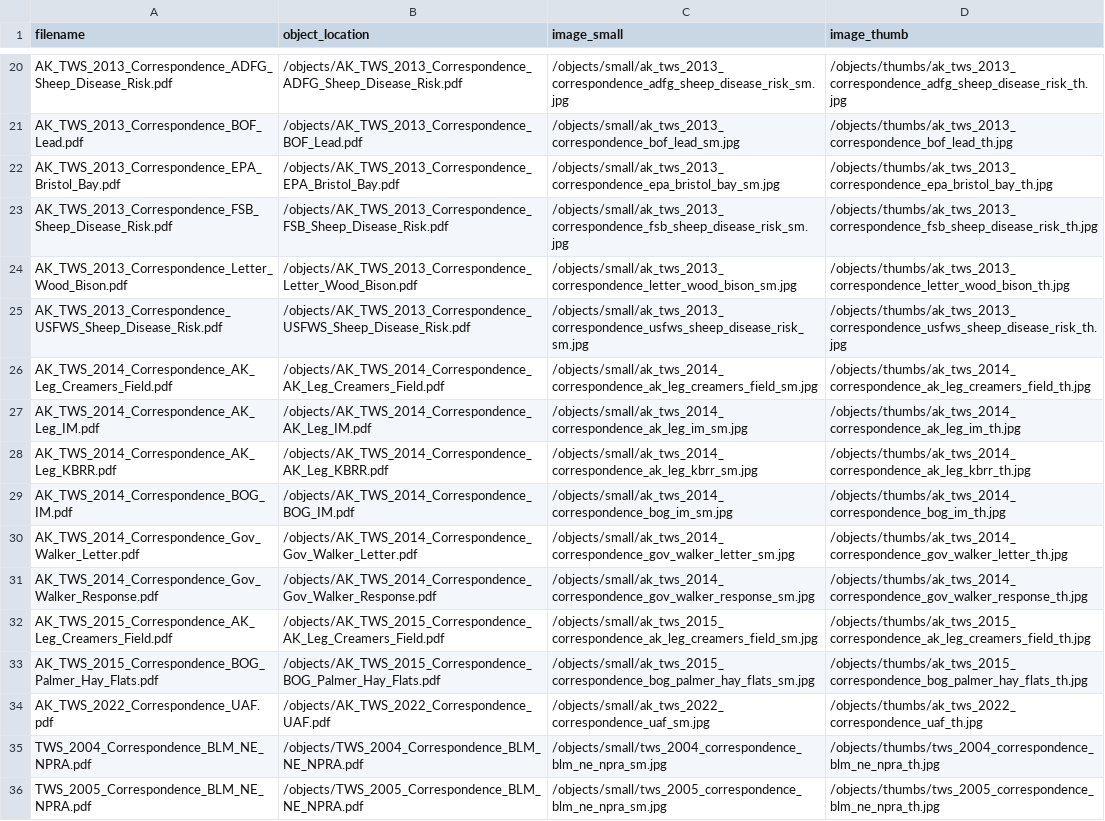
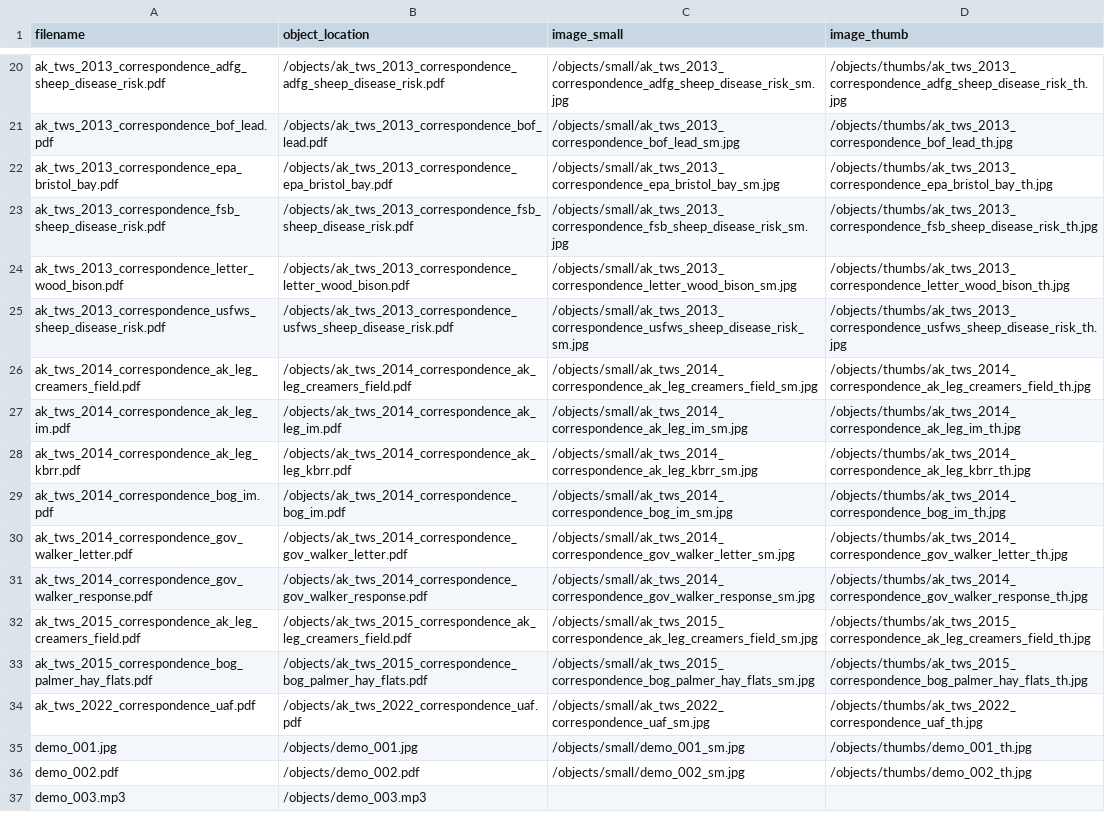
Before and after one commit to jeff-wagner/aktws-archive, a CSV file: objects/object_list.csv, drawn as a sheet; only a part is shown, gaps mark what is left out; the shorter side is filled out with more unchanged rows; removed rows and columns are numbered as before the commit, all else as after; the diff covers the shown part only; the diff names each change by its address in the sheet, - before the commit and + after, or states it on an @@ line.

```diff
--- a/objects/object_list.csv
+++ b/objects/object_list.csv
-A20 (filename): AK_TWS_2013_Correspondence_ADFG_Sheep_Disease_Risk.pdf
+A20 (filename): ak_tws_2013_correspondence_adfg_sheep_disease_risk.pdf
-B20 (object_location): /objects/AK_TWS_2013_Correspondence_ADFG_Sheep_Disease_Risk.pdf
+B20 (object_location): /objects/ak_tws_2013_correspondence_adfg_sheep_disease_risk.pdf
-A21 (filename): AK_TWS_2013_Correspondence_BOF_Lead.pdf
+A21 (filename): ak_tws_2013_correspondence_bof_lead.pdf
-B21 (object_location): /objects/AK_TWS_2013_Correspondence_BOF_Lead.pdf
+B21 (object_location): /objects/ak_tws_2013_correspondence_bof_lead.pdf
-A22 (filename): AK_TWS_2013_Correspondence_EPA_Bristol_Bay.pdf
+A22 (filename): ak_tws_2013_correspondence_epa_bristol_bay.pdf
-B22 (object_location): /objects/AK_TWS_2013_Correspondence_EPA_Bristol_Bay.pdf
+B22 (object_location): /objects/ak_tws_2013_correspondence_epa_bristol_bay.pdf
-A23 (filename): AK_TWS_2013_Correspondence_FSB_Sheep_Disease_Risk.pdf
+A23 (filename): ak_tws_2013_correspondence_fsb_sheep_disease_risk.pdf
-B23 (object_location): /objects/AK_TWS_2013_Correspondence_FSB_Sheep_Disease_Risk.pdf
+B23 (object_location): /objects/ak_tws_2013_correspondence_fsb_sheep_disease_risk.pdf
-A24 (filename): AK_TWS_2013_Correspondence_Letter_Wood_Bison.pdf
+A24 (filename): ak_tws_2013_correspondence_letter_wood_bison.pdf
-B24 (object_location): /objects/AK_TWS_2013_Correspondence_Letter_Wood_Bison.pdf
+B24 (object_location): /objects/ak_tws_2013_correspondence_letter_wood_bison.pdf
-A25 (filename): AK_TWS_2013_Correspondence_USFWS_Sheep_Disease_Risk.pdf
+A25 (filename): ak_tws_2013_correspondence_usfws_sheep_disease_risk.pdf
-B25 (object_location): /objects/AK_TWS_2013_Correspondence_USFWS_Sheep_Disease_Risk.pdf
+B25 (object_location): /objects/ak_tws_2013_correspondence_usfws_sheep_disease_risk.pdf
-A26 (filename): AK_TWS_2014_Correspondence_AK_Leg_Creamers_Field.pdf
+A26 (filename): ak_tws_2014_correspondence_ak_leg_creamers_field.pdf
-B26 (object_location): /objects/AK_TWS_2014_Correspondence_AK_Leg_Creamers_Field.pdf
+B26 (object_location): /objects/ak_tws_2014_correspondence_ak_leg_creamers_field.pdf
-A27 (filename): AK_TWS_2014_Correspondence_AK_Leg_IM.pdf
+A27 (filename): ak_tws_2014_correspondence_ak_leg_im.pdf
-B27 (object_location): /objects/AK_TWS_2014_Correspondence_AK_Leg_IM.pdf
+B27 (object_location): /objects/ak_tws_2014_correspondence_ak_leg_im.pdf
-A28 (filename): AK_TWS_2014_Correspondence_AK_Leg_KBRR.pdf
+A28 (filename): ak_tws_2014_correspondence_ak_leg_kbrr.pdf
-B28 (object_location): /objects/AK_TWS_2014_Correspondence_AK_Leg_KBRR.pdf
+B28 (object_location): /objects/ak_tws_2014_correspondence_ak_leg_kbrr.pdf
-A29 (filename): AK_TWS_2014_Correspondence_BOG_IM.pdf
+A29 (filename): ak_tws_2014_correspondence_bog_im.pdf
-B29 (object_location): /objects/AK_TWS_2014_Correspondence_BOG_IM.pdf
+B29 (object_location): /objects/ak_tws_2014_correspondence_bog_im.pdf
-A30 (filename): AK_TWS_2014_Correspondence_Gov_Walker_Letter.pdf
+A30 (filename): ak_tws_2014_correspondence_gov_walker_letter.pdf
-B30 (object_location): /objects/AK_TWS_2014_Correspondence_Gov_Walker_Letter.pdf
+B30 (object_location): /objects/ak_tws_2014_correspondence_gov_walker_letter.pdf
-A31 (filename): AK_TWS_2014_Correspondence_Gov_Walker_Response.pdf
+A31 (filename): ak_tws_2014_correspondence_gov_walker_response.pdf
-B31 (object_location): /objects/AK_TWS_2014_Correspondence_Gov_Walker_Response.pdf
+B31 (object_location): /objects/ak_tws_2014_correspondence_gov_walker_response.pdf
-A32 (filename): AK_TWS_2015_Correspondence_AK_Leg_Creamers_Field.pdf
+A32 (filename): ak_tws_2015_correspondence_ak_leg_creamers_field.pdf
-B32 (object_location): /objects/AK_TWS_2015_Correspondence_AK_Leg_Creamers_Field.pdf
+B32 (object_location): /objects/ak_tws_2015_correspondence_ak_leg_creamers_field.pdf
-A33 (filename): AK_TWS_2015_Correspondence_BOG_Palmer_Hay_Flats.pdf
+A33 (filename): ak_tws_2015_correspondence_bog_palmer_hay_flats.pdf
-B33 (object_location): /objects/AK_TWS_2015_Correspondence_BOG_Palmer_Hay_Flats.pdf
+B33 (object_location): /objects/ak_tws_2015_correspondence_bog_palmer_hay_flats.pdf
-A34 (filename): AK_TWS_2022_Correspondence_UAF.pdf
+A34 (filename): ak_tws_2022_correspondence_uaf.pdf
-B34 (object_location): /objects/AK_TWS_2022_Correspondence_UAF.pdf
+B34 (object_location): /objects/ak_tws_2022_correspondence_uaf.pdf
-row 35: TWS_2004_Correspondence_BLM_NE_NPRA.pdf | /objects/TWS_2004_Correspondence_BLM_NE_NPRA.pdf | /objects/small/tws_2004_correspondence_blm_ne_npra_sm.jpg | /objects/thumbs/tws_2004_correspondence_blm_ne_npra_th.jpg
-row 36: TWS_2005_Correspondence_BLM_NE_NPRA.pdf | /objects/TWS_2005_Correspondence_BLM_NE_NPRA.pdf | /objects/small/tws_2005_correspondence_blm_ne_npra_sm.jpg | /objects/thumbs/tws_2005_correspondence_blm_ne_npra_th.jpg
```
Also changed, not shown: 8 added rows, 4 removed rows and 32 edited cells elsewhere in this file, _data/aktws-metadata.csv, 7 other files.
